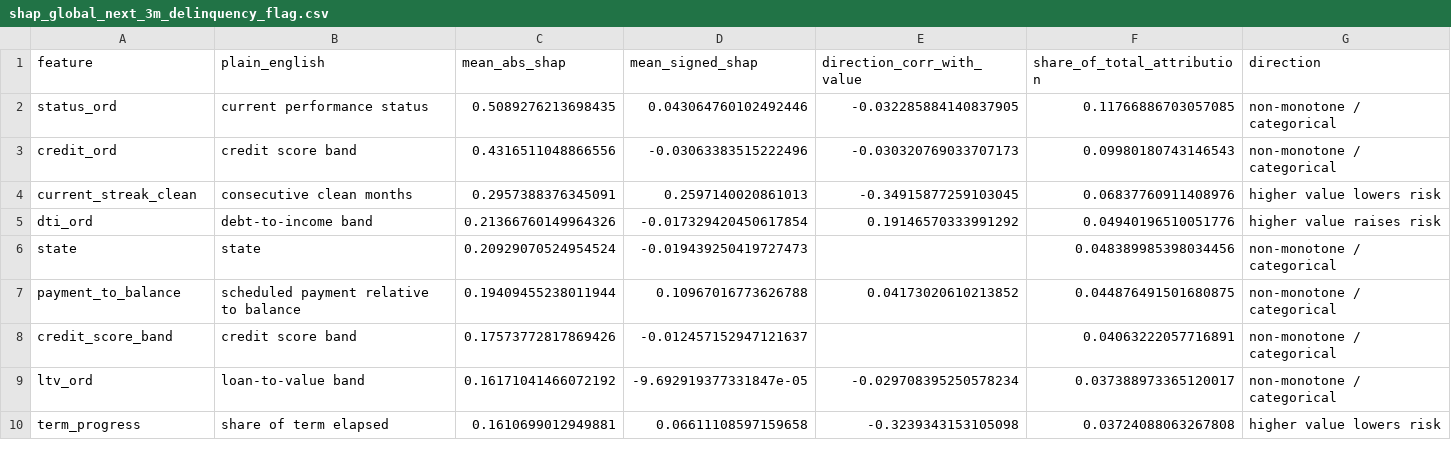
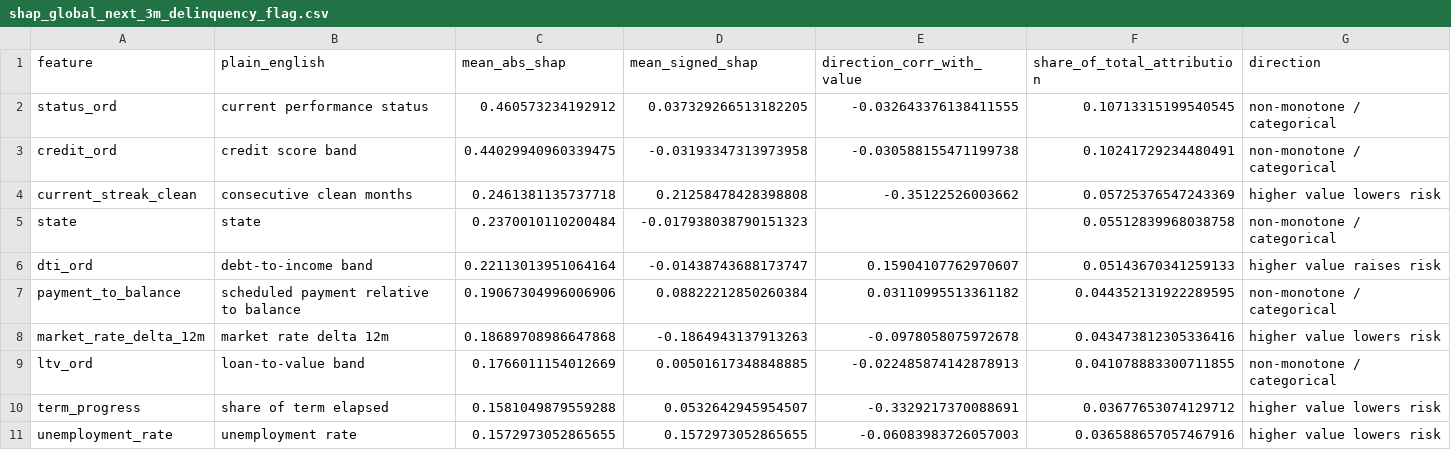
Before and after one commit to tanaysinghh/loan-performance-intelligence-engine, a CSV file: reports/shap_global_next_3m_delinquency_flag.csv, drawn as a sheet; only a part is shown; the diff covers the shown part only.

```diff
--- a/reports/shap_global_next_3m_delinquency_flag.csv
+++ b/reports/shap_global_next_3m_delinquency_flag.csv
@@ -1,10 +1,11 @@
 feature,plain_english,mean_abs_shap,mean_signed_shap,direction_corr_with_value,share_of_total_attribution,direction
-status_ord,current performance status,0.5089276213698435,0.043064760102492446,-0.032285884140837905,0.11766886703057085,non-monotone / categorical
-credit_ord,credit score band,0.4316511048866556,-0.03063383515222496,-0.030320769033707173,0.09980180743146543,non-monotone / categorical
-current_streak_clean,consecutive clean months,0.2957388376345091,0.2597140020861013,-0.34915877259103045,0.06837760911408976,higher value lowers risk
-dti_ord,debt-to-income band,0.21366760149964326,-0.017329420450617854,0.19146570333991292,0.04940196510051776,higher value raises risk
-state,state,0.20929070524954524,-0.019439250419727473,,0.048389985398034456,non-monotone / categorical
-payment_to_balance,scheduled payment relative to balance,0.19409455238011944,0.10967016773626788,0.04173020610213852,0.044876491501680875,non-monotone / categorical
-credit_score_band,credit score band,0.17573772817869426,-0.012457152947121637,,0.04063222057716891,non-monotone / categorical
-ltv_ord,loan-to-value band,0.16171041466072192,-9.692919377331847e-05,-0.029708395250578234,0.037388973365120017,non-monotone / categorical
-term_progress,share of term elapsed,0.1610699012949881,0.06611108597159658,-0.3239343153105098,0.03724088063267808,higher value lowers risk
+status_ord,current performance status,0.460573234192912,0.037329266513182205,-0.032643376138411555,0.10713315199540545,non-monotone / categorical
+credit_ord,credit score band,0.44029940960339475,-0.03193347313973958,-0.030588155471199738,0.10241729234480491,non-monotone / categorical
+current_streak_clean,consecutive clean months,0.2461381135737718,0.21258478428398808,-0.35122526003662,0.05725376547243369,higher value lowers risk
+state,state,0.2370010110200484,-0.017938038790151323,,0.05512839968038758,non-monotone / categorical
+dti_ord,debt-to-income band,0.22113013951064164,-0.01438743688173747,0.15904107762970607,0.05143670341259133,higher value raises risk
+payment_to_balance,scheduled payment relative to balance,0.19067304996006906,0.08822212850260384,0.03110995513361182,0.044352131922289595,non-monotone / categorical
+market_rate_delta_12m,market rate delta 12m,0.18689708986647868,-0.1864943137913263,-0.0978058075972678,0.043473812305336416,higher value lowers risk
+ltv_ord,loan-to-value band,0.1766011154012669,0.00501617348848885,-0.022485874142878913,0.041078883300711855,non-monotone / categorical
+term_progress,share of term elapsed,0.1581049879559288,0.0532642945954507,-0.3329217370088691,0.03677653074129712,higher value lowers risk
+unemployment_rate,unemployment rate,0.1572973052865655,0.1572973052865655,-0.06083983726057003,0.036588657057467916,higher value lowers risk
```
Also changed, not shown: 7 added rows, 8 removed rows and 30 edited cells elsewhere in this file, reports/scenario_segment_vintage_year.csv, reports/shap_local_high_next_12m_default_flag.csv, 48 other files.
